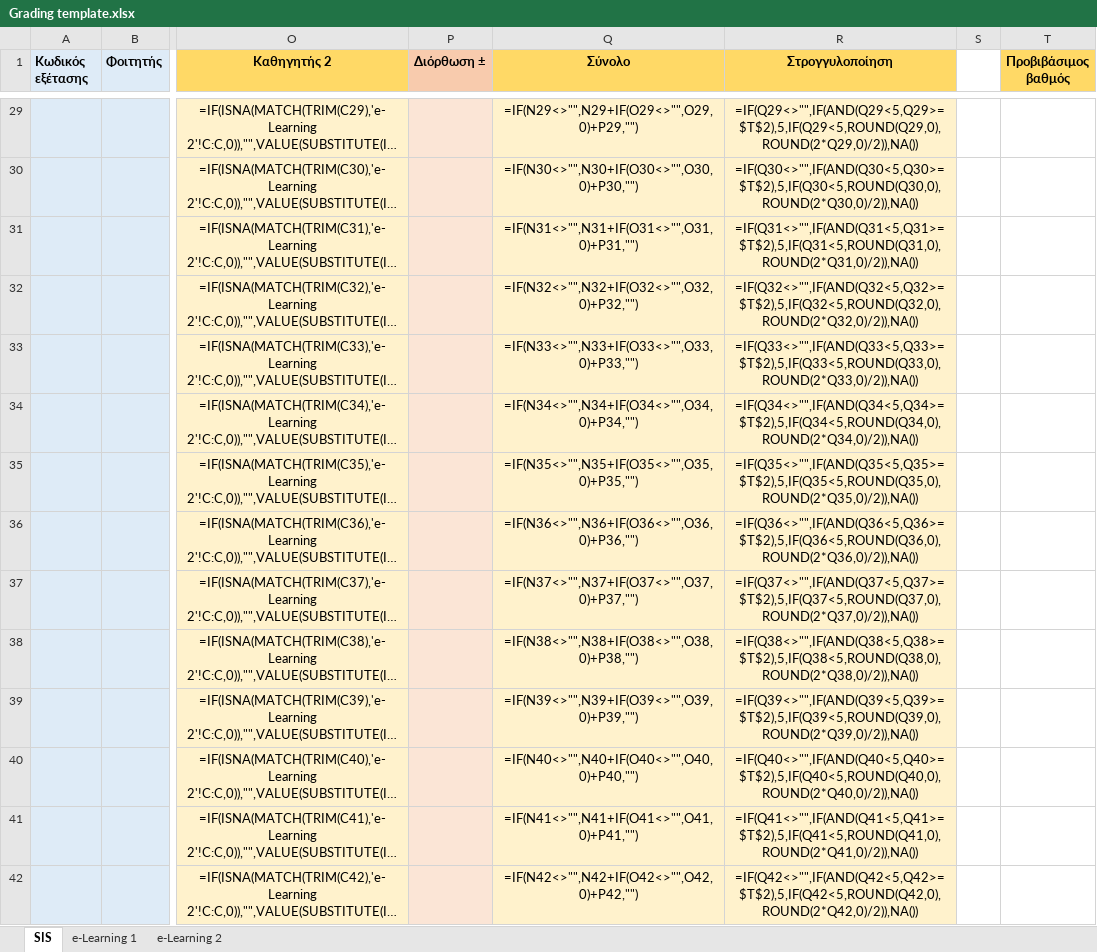
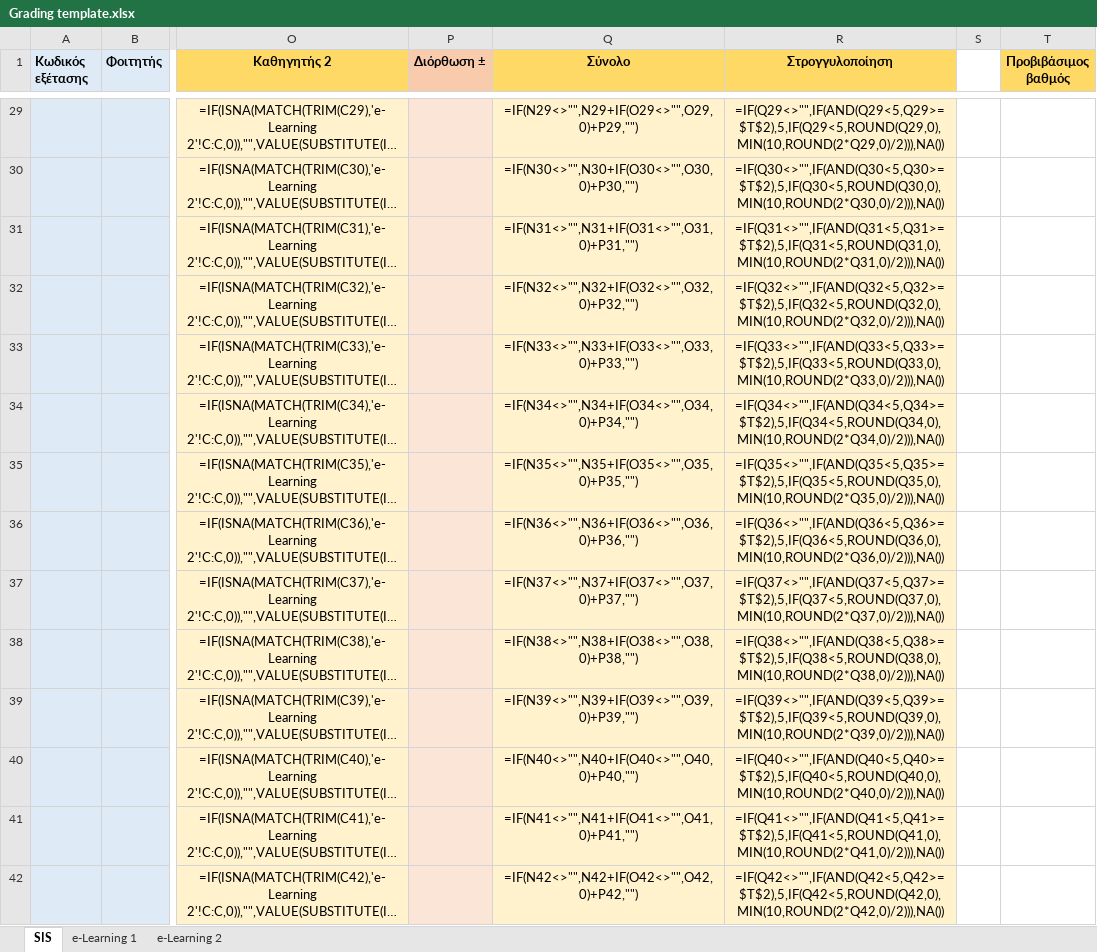
Before and after one commit to rclab-auth/e-Learning-XML, an Excel workbook: Grading template.xlsx, sheet SIS, drawn as a sheet; only a part is shown, gaps mark what is left out; long unchanged cells end in …; values as stored, in another font and other column widths than the file's, no borders; formulas are shown in place of their values; charts and pictures not drawn; the diff covers the shown part only; the diff names each change by its address in the sheet, - before the commit and + after, or states it on an @@ line.

```diff
--- a/Grading template.xlsx (sheet SIS)
+++ b/Grading template.xlsx (sheet SIS)
-R29 (Στρογγυλοποίηση): =IF(Q29<>"",IF(AND(Q29<5,Q29>=$T$2),5,IF(Q29<5,ROUND(Q29,0),ROUND(2*Q29,0)/2)),NA())
+R29 (Στρογγυλοποίηση): =IF(Q29<>"",IF(AND(Q29<5,Q29>=$T$2),5,IF(Q29<5,ROUND(Q29,0),MIN(10,ROUND(2*Q29,0)/2))),NA())
-R30 (Στρογγυλοποίηση): =IF(Q30<>"",IF(AND(Q30<5,Q30>=$T$2),5,IF(Q30<5,ROUND(Q30,0),ROUND(2*Q30,0)/2)),NA())
+R30 (Στρογγυλοποίηση): =IF(Q30<>"",IF(AND(Q30<5,Q30>=$T$2),5,IF(Q30<5,ROUND(Q30,0),MIN(10,ROUND(2*Q30,0)/2))),NA())
-R31 (Στρογγυλοποίηση): =IF(Q31<>"",IF(AND(Q31<5,Q31>=$T$2),5,IF(Q31<5,ROUND(Q31,0),ROUND(2*Q31,0)/2)),NA())
+R31 (Στρογγυλοποίηση): =IF(Q31<>"",IF(AND(Q31<5,Q31>=$T$2),5,IF(Q31<5,ROUND(Q31,0),MIN(10,ROUND(2*Q31,0)/2))),NA())
-R32 (Στρογγυλοποίηση): =IF(Q32<>"",IF(AND(Q32<5,Q32>=$T$2),5,IF(Q32<5,ROUND(Q32,0),ROUND(2*Q32,0)/2)),NA())
+R32 (Στρογγυλοποίηση): =IF(Q32<>"",IF(AND(Q32<5,Q32>=$T$2),5,IF(Q32<5,ROUND(Q32,0),MIN(10,ROUND(2*Q32,0)/2))),NA())
-R33 (Στρογγυλοποίηση): =IF(Q33<>"",IF(AND(Q33<5,Q33>=$T$2),5,IF(Q33<5,ROUND(Q33,0),ROUND(2*Q33,0)/2)),NA())
+R33 (Στρογγυλοποίηση): =IF(Q33<>"",IF(AND(Q33<5,Q33>=$T$2),5,IF(Q33<5,ROUND(Q33,0),MIN(10,ROUND(2*Q33,0)/2))),NA())
-R34 (Στρογγυλοποίηση): =IF(Q34<>"",IF(AND(Q34<5,Q34>=$T$2),5,IF(Q34<5,ROUND(Q34,0),ROUND(2*Q34,0)/2)),NA())
+R34 (Στρογγυλοποίηση): =IF(Q34<>"",IF(AND(Q34<5,Q34>=$T$2),5,IF(Q34<5,ROUND(Q34,0),MIN(10,ROUND(2*Q34,0)/2))),NA())
-R35 (Στρογγυλοποίηση): =IF(Q35<>"",IF(AND(Q35<5,Q35>=$T$2),5,IF(Q35<5,ROUND(Q35,0),ROUND(2*Q35,0)/2)),NA())
+R35 (Στρογγυλοποίηση): =IF(Q35<>"",IF(AND(Q35<5,Q35>=$T$2),5,IF(Q35<5,ROUND(Q35,0),MIN(10,ROUND(2*Q35,0)/2))),NA())
-R36 (Στρογγυλοποίηση): =IF(Q36<>"",IF(AND(Q36<5,Q36>=$T$2),5,IF(Q36<5,ROUND(Q36,0),ROUND(2*Q36,0)/2)),NA())
+R36 (Στρογγυλοποίηση): =IF(Q36<>"",IF(AND(Q36<5,Q36>=$T$2),5,IF(Q36<5,ROUND(Q36,0),MIN(10,ROUND(2*Q36,0)/2))),NA())
-R37 (Στρογγυλοποίηση): =IF(Q37<>"",IF(AND(Q37<5,Q37>=$T$2),5,IF(Q37<5,ROUND(Q37,0),ROUND(2*Q37,0)/2)),NA())
+R37 (Στρογγυλοποίηση): =IF(Q37<>"",IF(AND(Q37<5,Q37>=$T$2),5,IF(Q37<5,ROUND(Q37,0),MIN(10,ROUND(2*Q37,0)/2))),NA())
-R38 (Στρογγυλοποίηση): =IF(Q38<>"",IF(AND(Q38<5,Q38>=$T$2),5,IF(Q38<5,ROUND(Q38,0),ROUND(2*Q38,0)/2)),NA())
+R38 (Στρογγυλοποίηση): =IF(Q38<>"",IF(AND(Q38<5,Q38>=$T$2),5,IF(Q38<5,ROUND(Q38,0),MIN(10,ROUND(2*Q38,0)/2))),NA())
-R39 (Στρογγυλοποίηση): =IF(Q39<>"",IF(AND(Q39<5,Q39>=$T$2),5,IF(Q39<5,ROUND(Q39,0),ROUND(2*Q39,0)/2)),NA())
+R39 (Στρογγυλοποίηση): =IF(Q39<>"",IF(AND(Q39<5,Q39>=$T$2),5,IF(Q39<5,ROUND(Q39,0),MIN(10,ROUND(2*Q39,0)/2))),NA())
-R40 (Στρογγυλοποίηση): =IF(Q40<>"",IF(AND(Q40<5,Q40>=$T$2),5,IF(Q40<5,ROUND(Q40,0),ROUND(2*Q40,0)/2)),NA())
+R40 (Στρογγυλοποίηση): =IF(Q40<>"",IF(AND(Q40<5,Q40>=$T$2),5,IF(Q40<5,ROUND(Q40,0),MIN(10,ROUND(2*Q40,0)/2))),NA())
-R41 (Στρογγυλοποίηση): =IF(Q41<>"",IF(AND(Q41<5,Q41>=$T$2),5,IF(Q41<5,ROUND(Q41,0),ROUND(2*Q41,0)/2)),NA())
+R41 (Στρογγυλοποίηση): =IF(Q41<>"",IF(AND(Q41<5,Q41>=$T$2),5,IF(Q41<5,ROUND(Q41,0),MIN(10,ROUND(2*Q41,0)/2))),NA())
-R42 (Στρογγυλοποίηση): =IF(Q42<>"",IF(AND(Q42<5,Q42>=$T$2),5,IF(Q42<5,ROUND(Q42,0),ROUND(2*Q42,0)/2)),NA())
+R42 (Στρογγυλοποίηση): =IF(Q42<>"",IF(AND(Q42<5,Q42>=$T$2),5,IF(Q42<5,ROUND(Q42,0),MIN(10,ROUND(2*Q42,0)/2))),NA())
```
Also changed, not shown: 985 edited cells elsewhere in this sheet.
